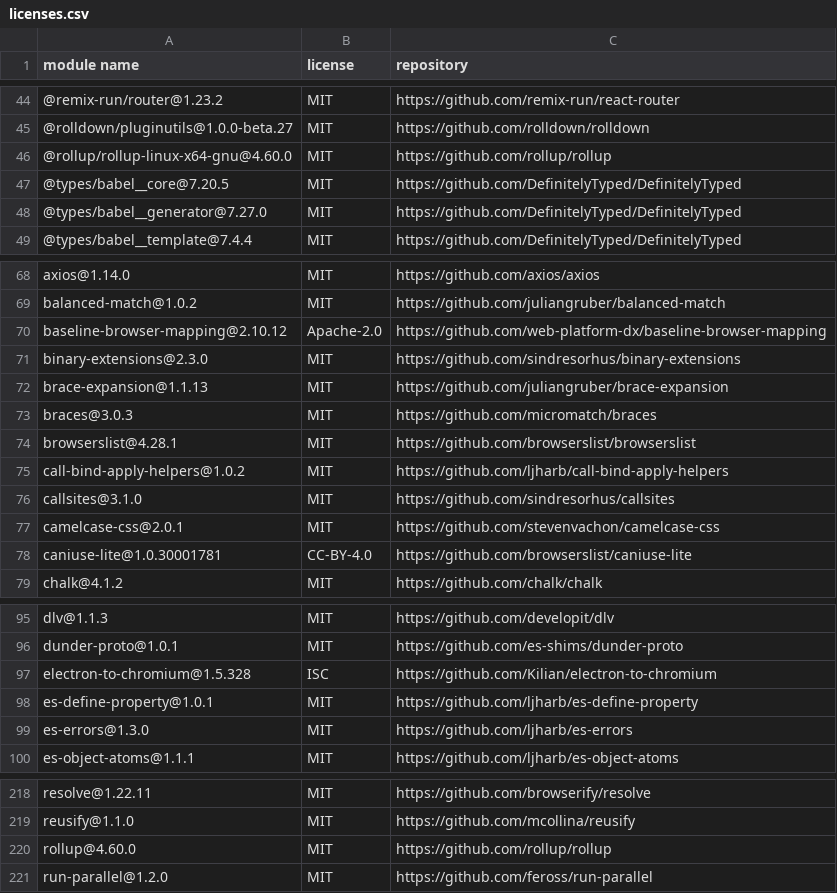
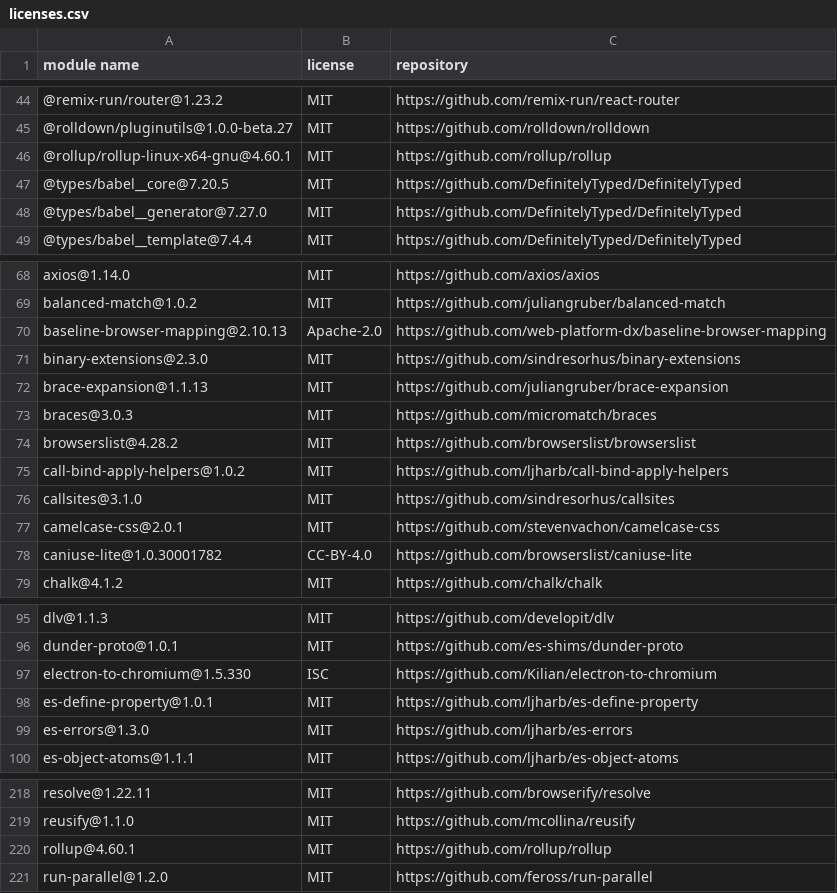
Before and after one commit to Mouette03/Filyo, a CSV file: frontend/licenses.csv, drawn as a sheet; only a part is shown, gaps mark what is left out.

```diff
--- a/frontend/licenses.csv
+++ b/frontend/licenses.csv
@@ -45,3 +45,3 @@
 "@rolldown/pluginutils@1.0.0-beta.27","MIT","https://github.com/rolldown/rolldown"
-"@rollup/rollup-linux-x64-gnu@4.60.0","MIT","https://github.com/rollup/rollup"
+"@rollup/rollup-linux-x64-gnu@4.60.1","MIT","https://github.com/rollup/rollup"
 "@types/babel__core@7.20.5","MIT","https://github.com/DefinitelyTyped/DefinitelyTyped"
@@ -69,3 +69,3 @@
 "balanced-match@1.0.2","MIT","https://github.com/juliangruber/balanced-match"
-"baseline-browser-mapping@2.10.12","Apache-2.0","https://github.com/web-platform-dx/baseline-browser-mapping"
+"baseline-browser-mapping@2.10.13","Apache-2.0","https://github.com/web-platform-dx/baseline-browser-mapping"
 "binary-extensions@2.3.0","MIT","https://github.com/sindresorhus/binary-extensions"
@@ -73,3 +73,3 @@
 "braces@3.0.3","MIT","https://github.com/micromatch/braces"
-"browserslist@4.28.1","MIT","https://github.com/browserslist/browserslist"
+"browserslist@4.28.2","MIT","https://github.com/browserslist/browserslist"
 "call-bind-apply-helpers@1.0.2","MIT","https://github.com/ljharb/call-bind-apply-helpers"
@@ -77,3 +77,3 @@
 "camelcase-css@2.0.1","MIT","https://github.com/stevenvachon/camelcase-css"
-"caniuse-lite@1.0.30001781","CC-BY-4.0","https://github.com/browserslist/caniuse-lite"
+"caniuse-lite@1.0.30001782","CC-BY-4.0","https://github.com/browserslist/caniuse-lite"
 "chalk@4.1.2","MIT","https://github.com/chalk/chalk"
@@ -96,3 +96,3 @@
 "dunder-proto@1.0.1","MIT","https://github.com/es-shims/dunder-proto"
-"electron-to-chromium@1.5.328","ISC","https://github.com/Kilian/electron-to-chromium"
+"electron-to-chromium@1.5.330","ISC","https://github.com/Kilian/electron-to-chromium"
 "es-define-property@1.0.1","MIT","https://github.com/ljharb/es-define-property"
@@ -219,3 +219,3 @@
 "reusify@1.1.0","MIT","https://github.com/mcollina/reusify"
-"rollup@4.60.0","MIT","https://github.com/rollup/rollup"
+"rollup@4.60.1","MIT","https://github.com/rollup/rollup"
 "run-parallel@1.2.0","MIT","https://github.com/feross/run-parallel"
```
Also changed, not shown: backend/licenses.csv.
